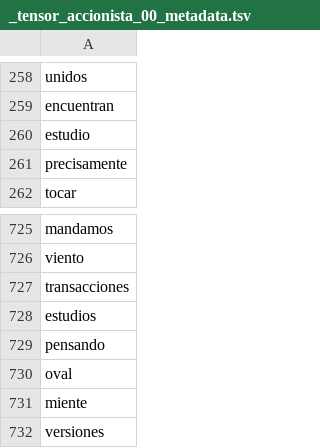
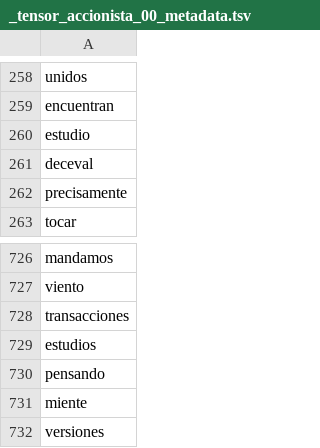
Before and after one commit to datascienceabps/Customer_value_Ecopetrol, a TSV file: Sep20_Oct20_Nov20_Dic20_Ene21/Atenc/_tensor_accionista_00_metadata.tsv, drawn as a sheet; only a part is shown, gaps mark what is left out.

```diff
--- a/Sep20_Oct20_Nov20_Dic20_Ene21/Atenc/_tensor_accionista_00_metadata.tsv
+++ b/Sep20_Oct20_Nov20_Dic20_Ene21/Atenc/_tensor_accionista_00_metadata.tsv
@@ -260,2 +260,3 @@ encuentran
 estudio
+deceval
 precisamente
@@ -729,3 +730,2 @@ estudios
 pensando
-oval
 miente
```
Also changed, not shown: Sep20_Oct20_Nov20_Dic20_Ene21/Atenc/_tensor_accionista_00_tensor.tsv, 1 other file.
